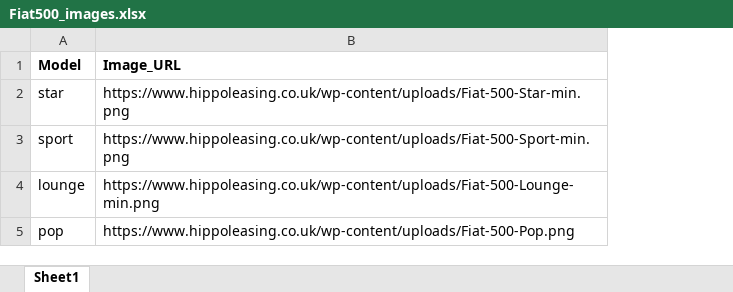
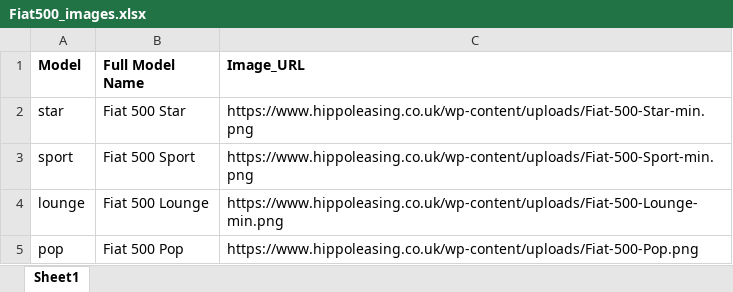
Before and after one commit to RenatevanKempen/Python-in-Power-BI, an Excel workbook: Used Fiat 500 in Italy/Media/Fiat500_images.xlsx, sheet Sheet1, drawn as a sheet; values as stored, in another font and other column widths than the file's, no borders; table styles not drawn; the diff names each change by its address in the sheet, - before the commit and + after, or states it on an @@ line.

Commit message:
Update Fiat500_images.xlsx

```diff
--- a/Used Fiat 500 in Italy/Media/Fiat500_images.xlsx (sheet Sheet1)
+++ b/Used Fiat 500 in Italy/Media/Fiat500_images.xlsx (sheet Sheet1)
+column B (Full Model Name), rows 2-5: Fiat 500 Star | Fiat 500 Sport | Fiat 500 Lounge | Fiat 500 Pop
```
